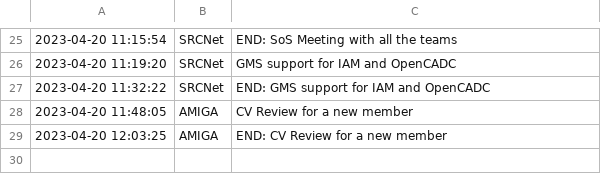
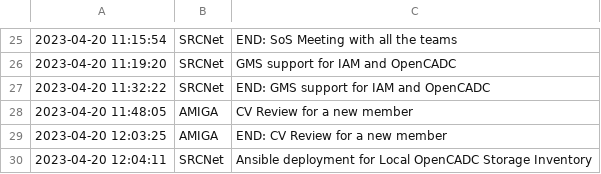
Before and after one commit to manuparra/follow-up-of-my-work, a CSV file: tasks.csv, drawn as a sheet; only a part is shown, gaps mark what is left out; the diff names each change by its address in the sheet, - before the commit and + after, or states it on an @@ line.

Commit message:
Added task: 2023-04-20 12:04:11 - SRCNet - Ansible deployment for Local OpenCADC Storage Inventory

```diff
--- a/tasks.csv
+++ b/tasks.csv
+row 30: 2023-04-20 12:04:11 | SRCNet | Ansible deployment for Local OpenCADC Storage Inventory
```
